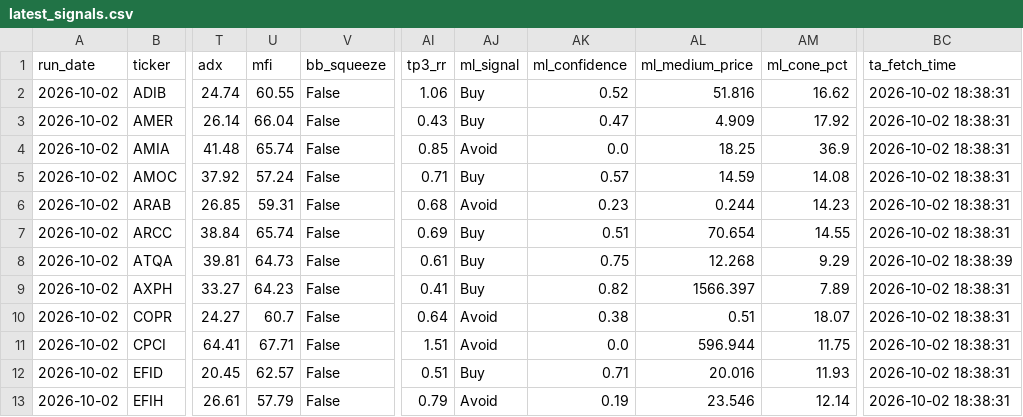
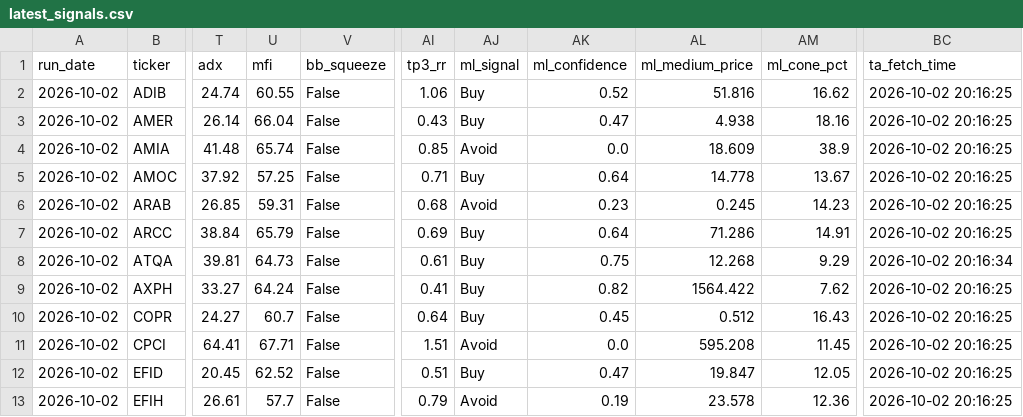
Before and after one commit to ARa2of/Egx-Signals, a CSV file: output/latest_signals.csv, drawn as a sheet; only a part is shown, gaps mark what is left out; the diff covers the shown part only; the diff names each change by its address in the sheet, - before the commit and + after, or states it on an @@ line.

```diff
--- a/output/latest_signals.csv
+++ b/output/latest_signals.csv
-BC2:BC7 (ta_fetch_time): 2026-10-02 18:38:31
+BC2:BC7 (ta_fetch_time): 2026-10-02 20:16:25
-AL3 (ml_medium_price): 4.909
+AL3 (ml_medium_price): 4.938
-AM3 (ml_cone_pct): 17.92
+AM3 (ml_cone_pct): 18.16
-AL4 (ml_medium_price): 18.25
+AL4 (ml_medium_price): 18.609
-AM4 (ml_cone_pct): 36.9
+AM4 (ml_cone_pct): 38.9
-U5 (mfi): 57.24
+U5 (mfi): 57.25
-AK5 (ml_confidence): 0.57
+AK5 (ml_confidence): 0.64
-AL5 (ml_medium_price): 14.59
+AL5 (ml_medium_price): 14.778
-AM5 (ml_cone_pct): 14.08
+AM5 (ml_cone_pct): 13.67
-AL6 (ml_medium_price): 0.244
+AL6 (ml_medium_price): 0.245
-U7 (mfi): 65.74
+U7 (mfi): 65.79
-AK7 (ml_confidence): 0.51
+AK7 (ml_confidence): 0.64
-AL7 (ml_medium_price): 70.654
+AL7 (ml_medium_price): 71.286
-AM7 (ml_cone_pct): 14.55
+AM7 (ml_cone_pct): 14.91
-BC8 (ta_fetch_time): 2026-10-02 18:38:39
+BC8 (ta_fetch_time): 2026-10-02 20:16:34
-U9 (mfi): 64.23
+U9 (mfi): 64.24
-AL9 (ml_medium_price): 1566.397
+AL9 (ml_medium_price): 1564.422
-AM9 (ml_cone_pct): 7.89
+AM9 (ml_cone_pct): 7.62
-BC9:BC13 (ta_fetch_time): 2026-10-02 18:38:31
+BC9:BC13 (ta_fetch_time): 2026-10-02 20:16:25
-AJ10 (ml_signal): Avoid
+AJ10 (ml_signal): Buy
-AK10 (ml_confidence): 0.38
+AK10 (ml_confidence): 0.45
-AL10 (ml_medium_price): 0.51
+AL10 (ml_medium_price): 0.512
-AM10 (ml_cone_pct): 18.07
+AM10 (ml_cone_pct): 16.43
-AL11 (ml_medium_price): 596.944
+AL11 (ml_medium_price): 595.208
-AM11 (ml_cone_pct): 11.75
+AM11 (ml_cone_pct): 11.45
-U12 (mfi): 62.57
+U12 (mfi): 62.52
-AK12 (ml_confidence): 0.71
+AK12 (ml_confidence): 0.47
-AL12 (ml_medium_price): 20.016
+AL12 (ml_medium_price): 19.847
-AM12 (ml_cone_pct): 11.93
+AM12 (ml_cone_pct): 12.05
-U13 (mfi): 57.79
+U13 (mfi): 57.7
-AL13 (ml_medium_price): 23.546
+AL13 (ml_medium_price): 23.578
-AM13 (ml_cone_pct): 12.14
+AM13 (ml_cone_pct): 12.36
```
Also changed, not shown: 119 edited cells elsewhere in this file, 3 other files.
